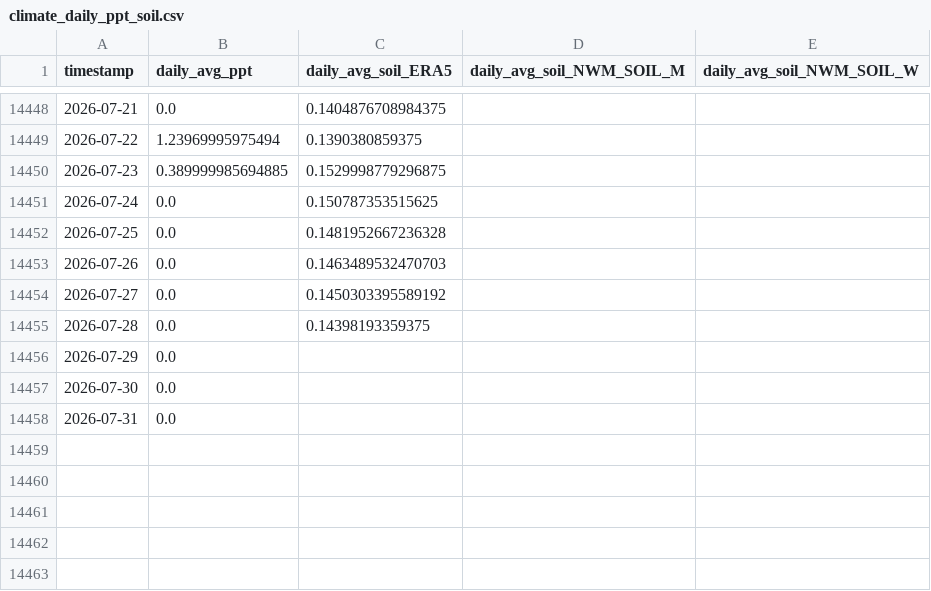
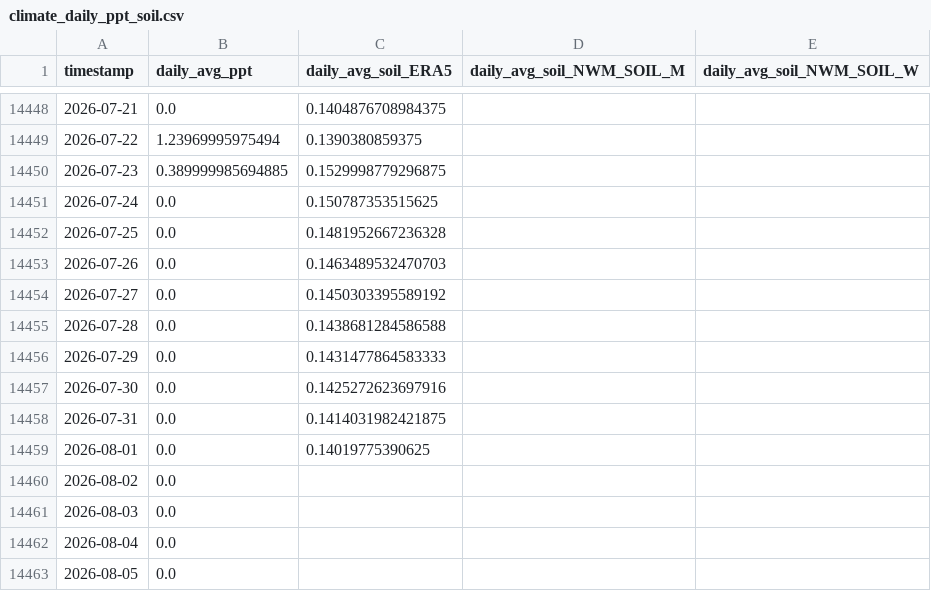
Before and after one commit to AntonioAPDL/antonio-aguirre.github.io, a CSV file: climate_daily_ppt_soil.csv, drawn as a sheet; only a part is shown, gaps mark what is left out.

Commit message:
chore: refresh observed climate context data

```diff
--- a/climate_daily_ppt_soil.csv
+++ b/climate_daily_ppt_soil.csv
@@ -14454,5 +14454,10 @@ timestamp,daily_avg_ppt,daily_avg_soil_ERA5,daily_avg_soil_NWM_SOIL_M,daily_avg_
 2026-07-27,0.0,0.1450303395589192,,
-2026-07-28,0.0,0.14398193359375,,
-2026-07-29,0.0,,,
-2026-07-30,0.0,,,
-2026-07-31,0.0,,,
+2026-07-28,0.0,0.1438681284586588,,
+2026-07-29,0.0,0.1431477864583333,,
+2026-07-30,0.0,0.1425272623697916,,
+2026-07-31,0.0,0.1414031982421875,,
+2026-08-01,0.0,0.14019775390625,,
+2026-08-02,0.0,,,
+2026-08-03,0.0,,,
+2026-08-04,0.0,,,
+2026-08-05,0.0,,,
```
Also changed, not shown: climate_series_status.csv, prism_precipitation_santa_cruz_1987_2023.csv, 2 other files.
